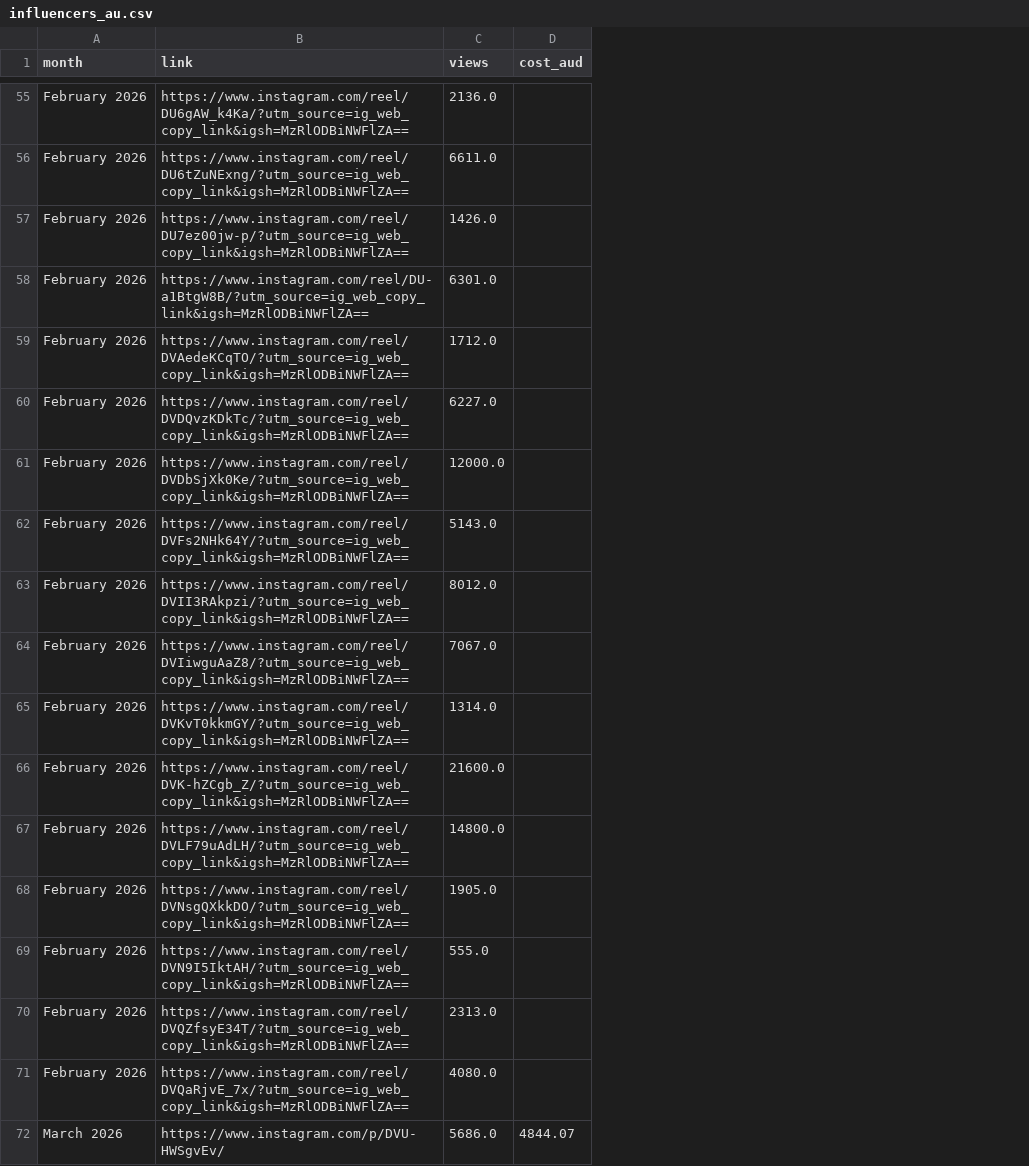
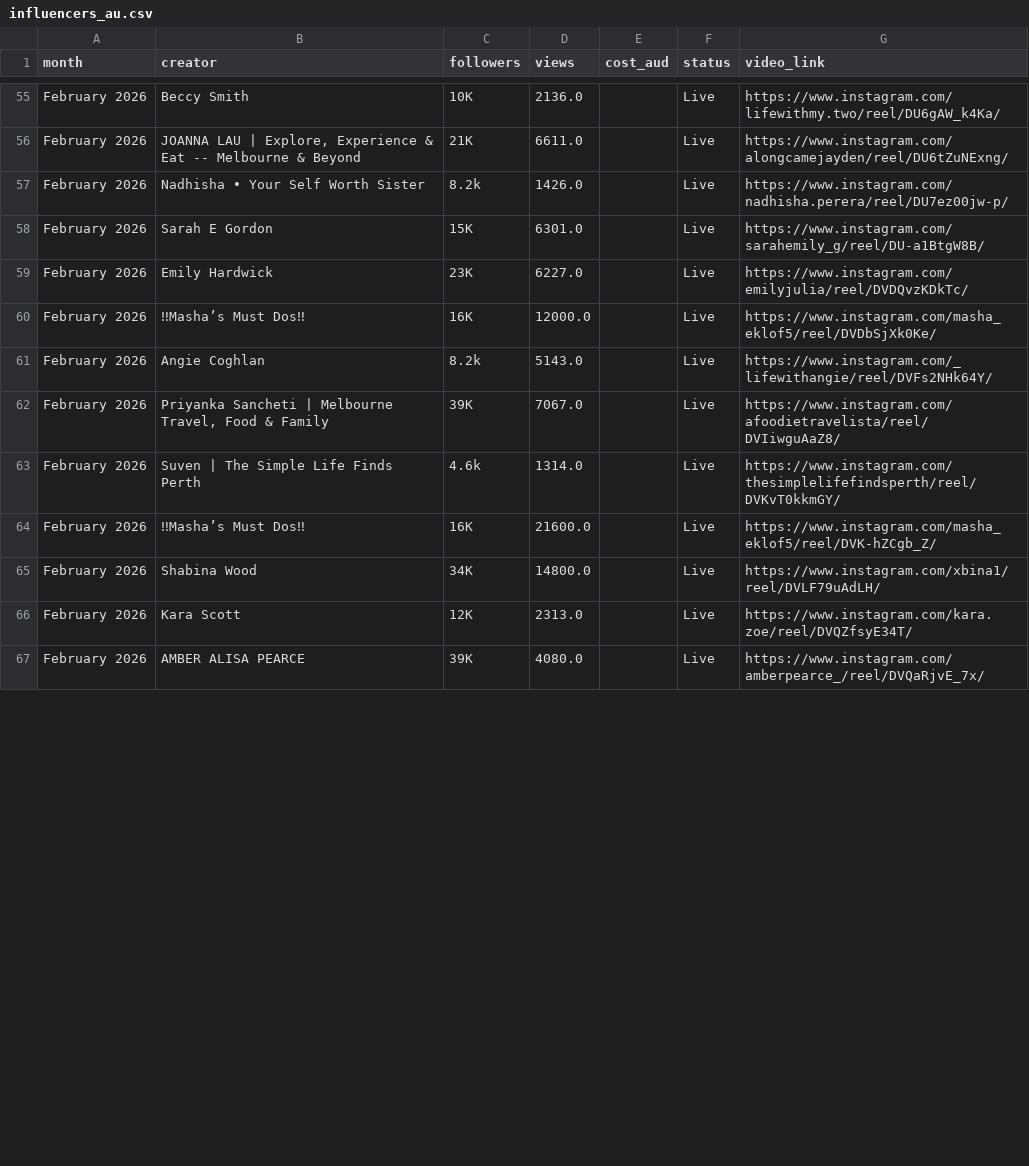
Before and after one commit to Setiavipul-78/cars24-brand-dashboard, a CSV file: data/influencers_au.csv, drawn as a sheet; only a part is shown, gaps mark what is left out; removed rows and columns are numbered as before the commit, all else as after; the diff covers the shown part only; the diff names each change by its address in the sheet, - before the commit and + after, or states it on an @@ line.

```diff
--- a/data/influencers_au.csv
+++ b/data/influencers_au.csv
-column B (link), rows 55-58: https://www.instagram.com/reel/DU6gAW_k4Ka/?utm_source=ig_web_copy_link&igsh=MzRlODBiNWFlZA== | https://www.instagram.com/reel/DU6tZuNExng/?utm_source=ig_web_copy_link&igsh=MzRlODBiNWFlZA== | https://www.instagram.com/reel/DU7ez00jw-p/?utm_source=ig_web_copy_link&igsh=MzRlODBiNWFlZA== | https://www.instagram.com/reel/DU-a1BtgW8B/?utm_source=ig_web_copy_link&igsh=MzRlODBiNWFlZA==; rows 60-62: https://www.instagram.com/reel/DVDQvzKDkTc/?utm_source=ig_web_copy_link&igsh=MzRlODBiNWFlZA== | https://www.instagram.com/reel/DVDbSjXk0Ke/?utm_source=ig_web_copy_link&igsh=MzRlODBiNWFlZA== | https://www.instagram.com/reel/DVFs2NHk64Y/?utm_source=ig_web_copy_link&igsh=MzRlODBiNWFlZA==; rows 64-67: https://www.instagram.com/reel/DVIiwguAaZ8/?utm_source=ig_web_copy_link&igsh=MzRlODBiNWFlZA== | https://www.instagram.com/reel/DVKvT0kkmGY/?utm_source=ig_web_copy_link&igsh=MzRlODBiNWFlZA== | https://www.instagram.com/reel/DVK-hZCgb_Z/?utm_source=ig_web_copy_link&igsh=MzRlODBiNWFlZA== | https://www.instagram.com/reel/DVLF79uAdLH/?utm_source=ig_web_copy_link&igsh=MzRlODBiNWFlZA==; rows 70-71: https://www.instagram.com/reel/DVQZfsyE34T/?utm_source=ig_web_copy_link&igsh=MzRlODBiNWFlZA== | https://www.instagram.com/reel/DVQaRjvE_7x/?utm_source=ig_web_copy_link&igsh=MzRlODBiNWFlZA==
+column B (creator), rows 55-67: Beccy Smith | JOANNA LAU | Explore, Experience & Eat -- Melbourne & Beyond | Nadhisha • Your Self Worth Sister | Sarah E Gordon | Emily Hardwick | ‼Masha’s Must Dos‼ | Angie Coghlan | Priyanka Sancheti | Melbourne Travel, Food & Family | Suven | The Simple Life Finds Perth | ‼Masha’s Must Dos‼ | Shabina Wood | Kara Scott | AMBER ALISA PEARCE
+column C (followers), rows 55-67: 10K | 21K | 8.2k | 15K | 23K | 16K | 8.2k | 39K | 4.6k | 16K | 34K | 12K | 39K
+column F (status), rows 55-67: all Live
+column G (video_link), rows 55-67: https://www.instagram.com/lifewithmy.two/reel/DU6gAW_k4Ka/ | https://www.instagram.com/alongcamejayden/reel/DU6tZuNExng/ | https://www.instagram.com/nadhisha.perera/reel/DU7ez00jw-p/ | https://www.instagram.com/sarahemily_g/reel/DU-a1BtgW8B/ | https://www.instagram.com/emilyjulia/reel/DVDQvzKDkTc/ | https://www.instagram.com/masha_eklof5/reel/DVDbSjXk0Ke/ | https://www.instagram.com/_lifewithangie/reel/DVFs2NHk64Y/ | https://www.instagram.com/afoodietravelista/reel/DVIiwguAaZ8/ | https://www.instagram.com/thesimplelifefindsperth/reel/DVKvT0kkmGY/ | https://www.instagram.com/masha_eklof5/reel/DVK-hZCgb_Z/ | https://www.instagram.com/xbina1/reel/DVLF79uAdLH/ | https://www.instagram.com/kara.zoe/reel/DVQZfsyE34T/ | https://www.instagram.com/amberpearce_/reel/DVQaRjvE_7x/
-row 59: February 2026 | https://www.instagram.com/reel/DVAedeKCqTO/?utm_source=ig_web_copy_link&igsh=MzRlODBiNWFlZA== | 1712.0
-row 63: February 2026 | https://www.instagram.com/reel/DVII3RAkpzi/?utm_source=ig_web_copy_link&igsh=MzRlODBiNWFlZA== | 8012.0
-row 68: February 2026 | https://www.instagram.com/reel/DVNsgQXkkDO/?utm_source=ig_web_copy_link&igsh=MzRlODBiNWFlZA== | 1905.0
-row 69: February 2026 | https://www.instagram.com/reel/DVN9I5IktAH/?utm_source=ig_web_copy_link&igsh=MzRlODBiNWFlZA== | 555.0
-row 72: March 2026 | https://www.instagram.com/p/DVU-HWSgvEv/ | 5686.0 | 4844.07
```
Also changed, not shown: 3 removed rows and 33 edited cells elsewhere in this file, 4 other files.
